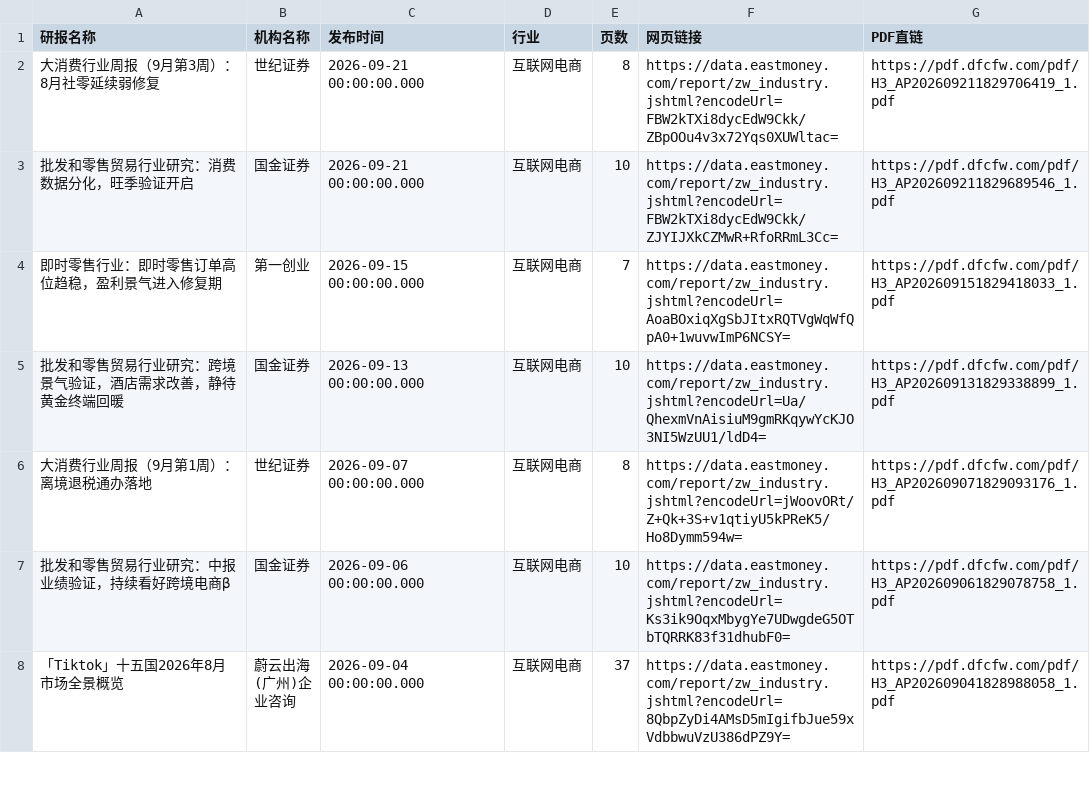
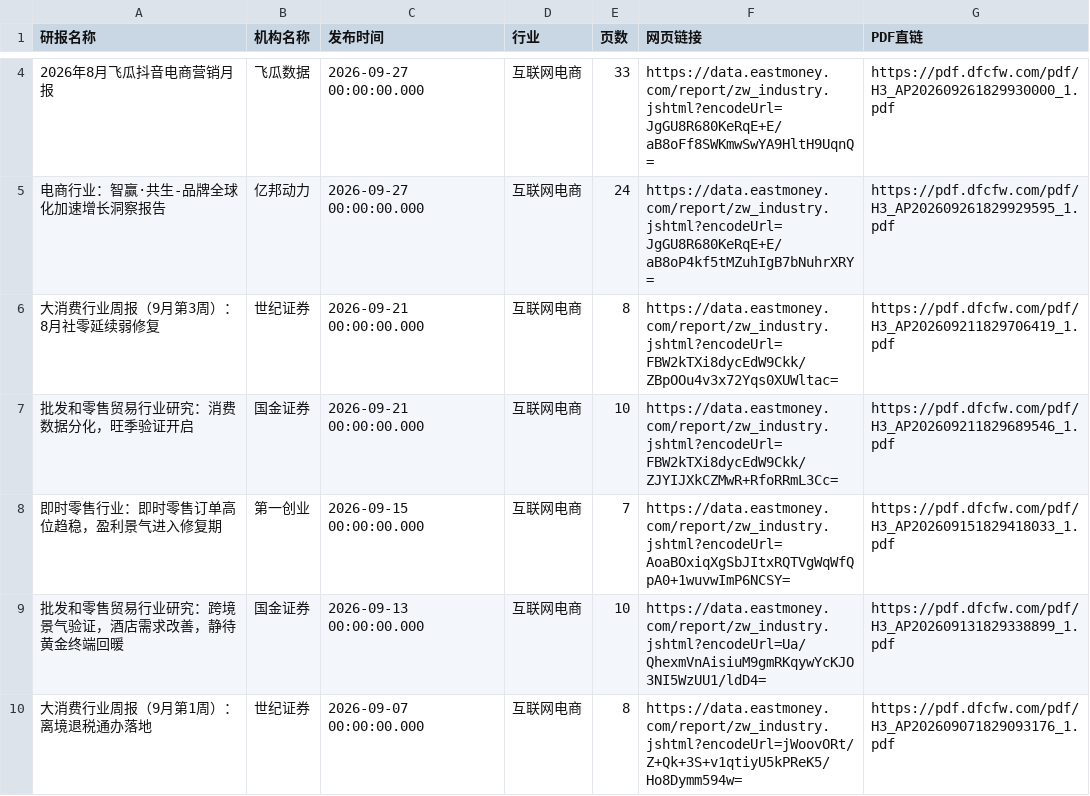
Before and after one commit to 19138999001tf-tech/report, a CSV file: eastmoney/互联网电商.csv, drawn as a sheet; only a part is shown, gaps mark what is left out; the shorter side is filled out with more unchanged rows; the diff covers the shown part only.

```diff
--- a/eastmoney/互联网电商.csv
+++ b/eastmoney/互联网电商.csv
@@ -2 +4,3 @@
+2026年8月飞瓜抖音电商营销月报,飞瓜数据,2026-09-27 00:00:00.000,互联网电商,33,https://data.eastmoney.com/report/zw_industry.jshtml?encodeUrl=JgGU8R680KeRqE+E/aB8oFf8SWKmwSwYA9HltH9UqnQ=,https://pdf.dfcfw.com/pdf/H3_AP202609261829930000_1.pdf
+电商行业：智赢·共生-品牌全球化加速增长洞察报告,亿邦动力,2026-09-27 00:00:00.000,互联网电商,24,https://data.eastmoney.com/report/zw_industry.jshtml?encodeUrl=JgGU8R680KeRqE+E/aB8oP4kf5tMZuhIgB7bNuhrXRY=,https://pdf.dfcfw.com/pdf/H3_AP202609261829929595_1.pdf
 大消费行业周报（9月第3周）：8月社零延续弱修复,世纪证券,2026-09-21 00:00:00.000,互联网电商,8,https://data.eastmoney.com/report/zw_industry.jshtml?encodeUrl=FBW2kTXi8dycEdW9Ckk/ZBpOOu4v3x72Yqs0XUWltac=,https://pdf.dfcfw.com/pdf/H3_AP202609211829706419_1.pdf
```
Also changed, not shown: 2 added rows and 2 moved rows elsewhere in this file, eastmoney/IT服务Ⅱ.csv, eastmoney/休闲食品.csv, 46 other files.
